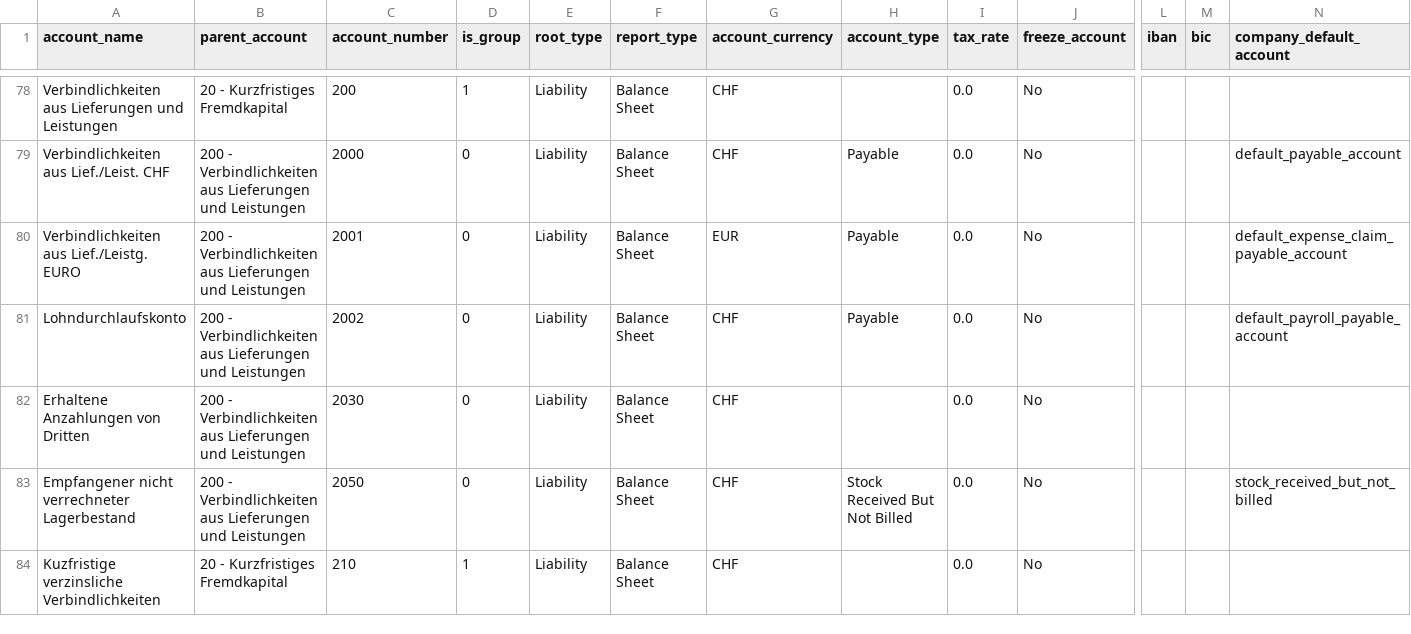
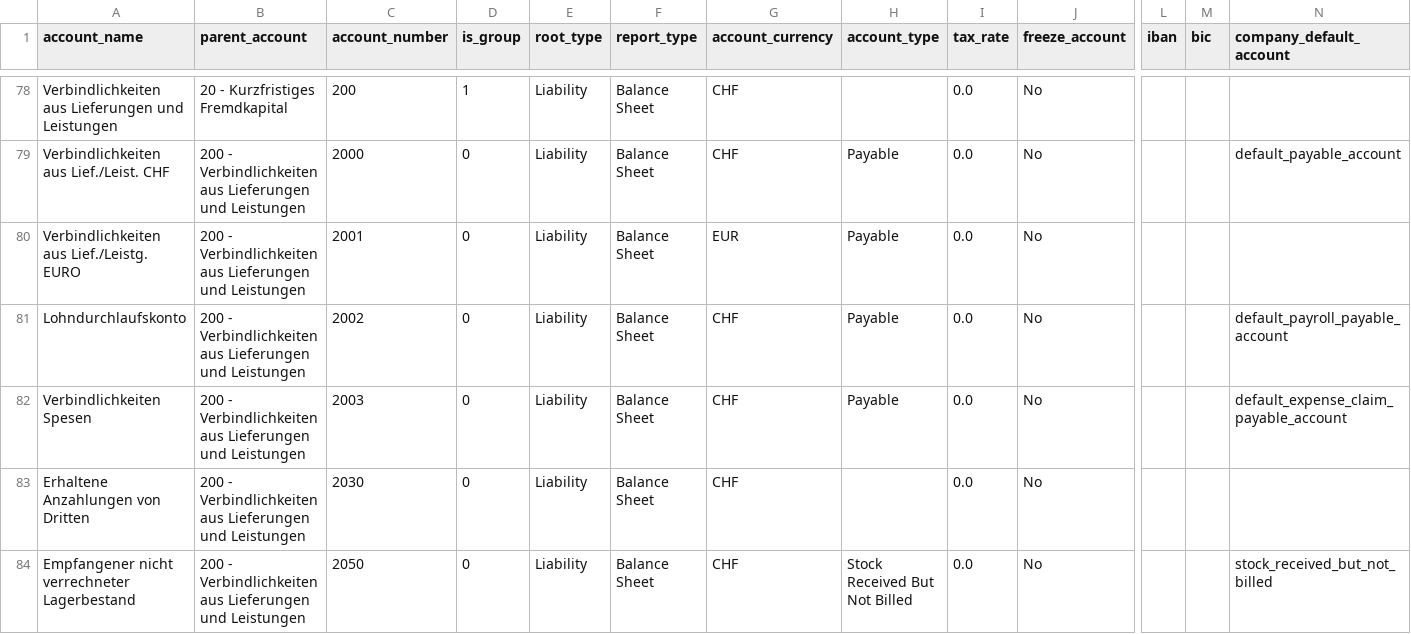
Before and after one commit to libracore/erpnextswiss, a CSV file: erpnextswiss/erpnextswiss/coa_import/accounts_template.csv, drawn as a sheet; only a part is shown, gaps mark what is left out; the shorter side is filled out with more unchanged rows; rows hold the shown columns only; the diff names each change by its address in the sheet, - before the commit and + after, or states it on an @@ line.

Commit message:
corrected expense account

```diff
--- a/erpnextswiss/erpnextswiss/coa_import/accounts_template.csv
+++ b/erpnextswiss/erpnextswiss/coa_import/accounts_template.csv
-N80 (company_default_account): default_expense_claim_payable_account
+N80 (company_default_account): (empty)
+row 82: Verbindlichkeiten Spesen | 200 - Verbindlichkeiten aus Lieferungen und Leistungen | 2003 | 0 | Liability | Balance Sheet | CHF | Payable | 0.0 | No |  |  | default_expense_claim_payable_account
```
